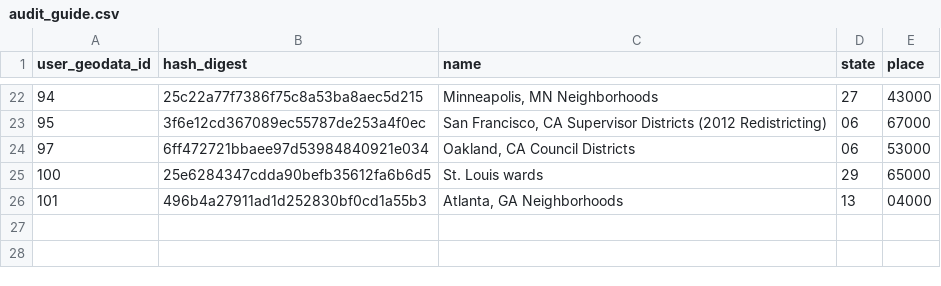
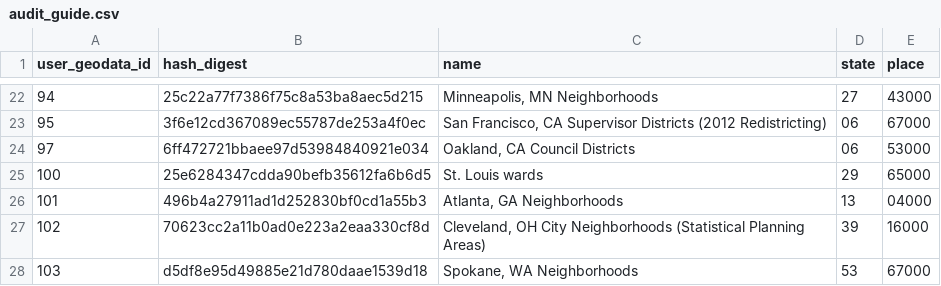
Before and after one commit to censusreporter/census-api, a CSV file: census_extractomatic/aggregation/audit_guide.csv, drawn as a sheet; only a part is shown, gaps mark what is left out.

```diff
--- a/census_extractomatic/aggregation/audit_guide.csv
+++ b/census_extractomatic/aggregation/audit_guide.csv
@@ -26 +26,3 @@ user_geodata_id,hash_digest,name,state,place
 101,496b4a27911ad1d252830bf0cd1a55b3,"Atlanta, GA Neighborhoods",13,04000
+102,70623cc2a11b0ad0e223a2eaa330cf8d,"Cleveland, OH City Neighborhoods (Statistical Planning Areas)",39,16000
+103,d5df8e95d49885e21d780daae1539d18,"Spokane, WA Neighborhoods",53,67000
```
Also changed, not shown: census_extractomatic/aggregation/block_audit/block_audit.csv, 3 other files.
